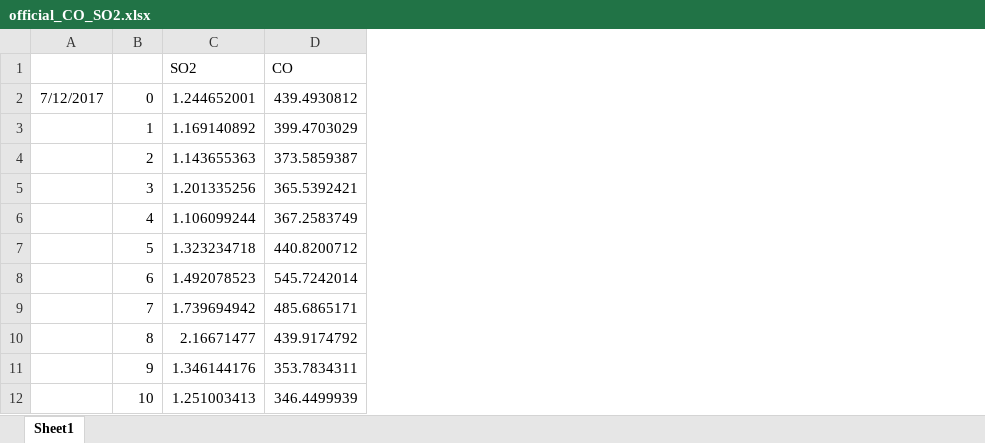
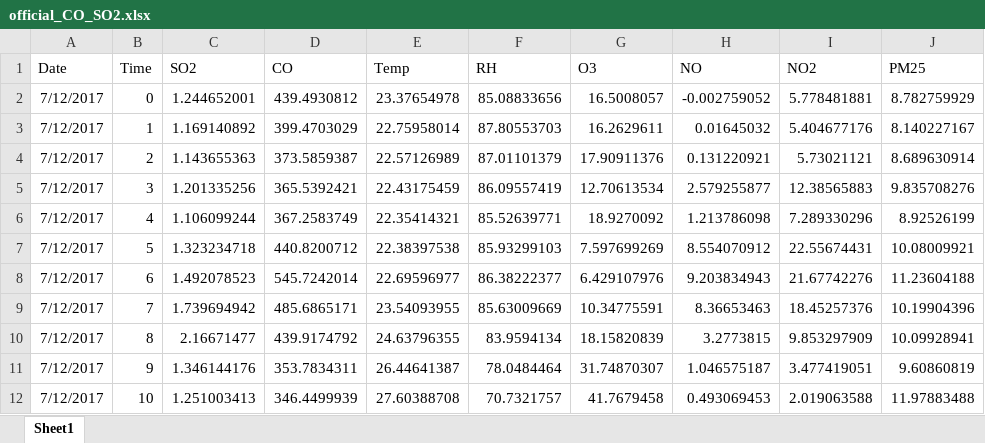
Before and after one commit to cledantec/Cycle-Atlanta-SLaB, an Excel workbook: DSSG2017_data/gas_station_data/official_CO_SO2.xlsx, sheet Sheet1, drawn as a sheet; only a part is shown; values as stored, in another font and other column widths than the file's, no borders; removed rows and columns are numbered as before the commit, all else as after; the diff names each change by its address in the sheet, - before the commit and + after, or states it on an @@ line.

```diff
--- a/DSSG2017_data/gas_station_data/official_CO_SO2.xlsx (sheet Sheet1)
+++ b/DSSG2017_data/gas_station_data/official_CO_SO2.xlsx (sheet Sheet1)
-column A, row 2: 7/12/2017
+column A (Date), rows 2-12: all 7/12/2017
+column E (Temp), rows 2-12: 23.37654978 | 22.75958014 | 22.57126989 | 22.43175459 | 22.35414321 | 22.38397538 | 22.69596977 | 23.54093955 | 24.63796355 | 26.44641387 | 27.60388708
+column F (RH), rows 2-12: 85.08833656 | 87.80553703 | 87.01101379 | 86.09557419 | 85.52639771 | 85.93299103 | 86.38222377 | 85.63009669 | 83.9594134 | 78.0484464 | 70.7321757
+column G (O3), rows 2-12: 16.5008057 | 16.2629611 | 17.90911376 | 12.70613534 | 18.9270092 | 7.597699269 | 6.429107976 | 10.34775591 | 18.15820839 | 31.74870307 | 41.7679458
+column H (NO), rows 2-12: -0.002759052 | 0.01645032 | 0.131220921 | 2.579255877 | 1.213786098 | 8.554070912 | 9.203834943 | 8.36653463 | 3.2773815 | 1.046575187 | 0.493069453
+column I (NO2), rows 2-12: 5.778481881 | 5.404677176 | 5.73021121 | 12.38565883 | 7.289330296 | 22.55674431 | 21.67742276 | 18.45257376 | 9.853297909 | 3.477419051 | 2.019063588
+column J (PM25), rows 2-12: 8.782759929 | 8.140227167 | 8.689630914 | 9.835708276 | 8.92526199 | 10.08009921 | 11.23604188 | 10.19904396 | 10.09928941 | 9.60860819 | 11.97883488
-B1: (empty)
+B1: Time
```
Also changed, not shown: 11 other files.
